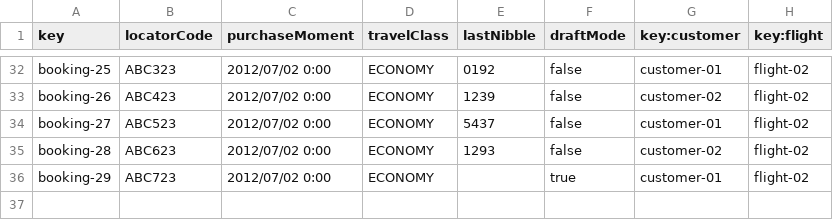
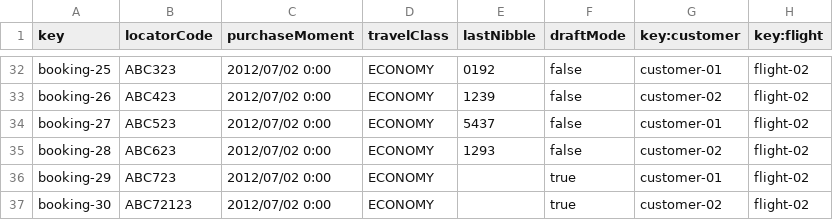
Before and after one commit to CarlosCerdaMorales/dp2-c1-034, a CSV file: src/main/resources/WEB-INF/data/sample/booking.csv, drawn as a sheet; only a part is shown, gaps mark what is left out; the diff names each change by its address in the sheet, - before the commit and + after, or states it on an @@ line.

```diff
--- a/src/main/resources/WEB-INF/data/sample/booking.csv
+++ b/src/main/resources/WEB-INF/data/sample/booking.csv
+row 37: booking-30 | ABC72123 | 2012/07/02 0:00 | ECONOMY |  | true | customer-02 | flight-02
```
Also changed, not shown: src/main/resources/WEB-INF/data/sample/aircraft.csv, src/main/resources/WEB-INF/data/sample/airport.csv, 5 other files.
